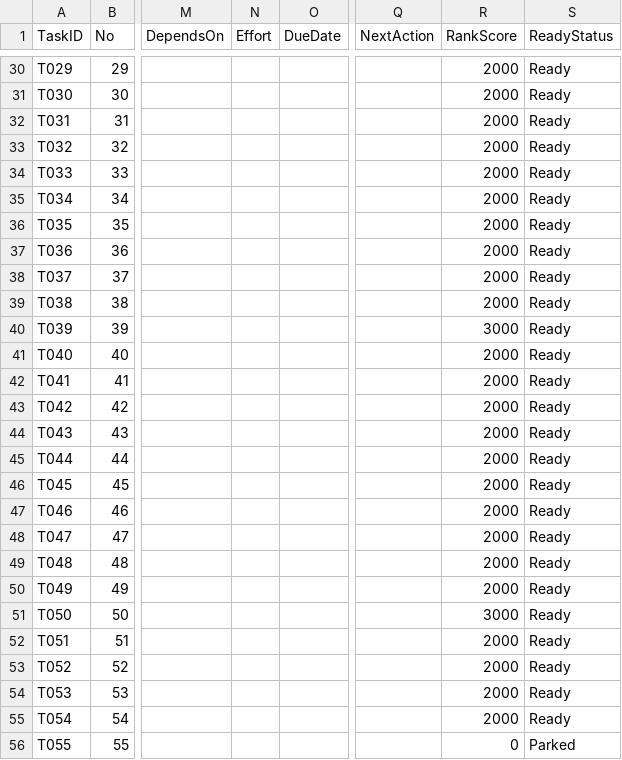
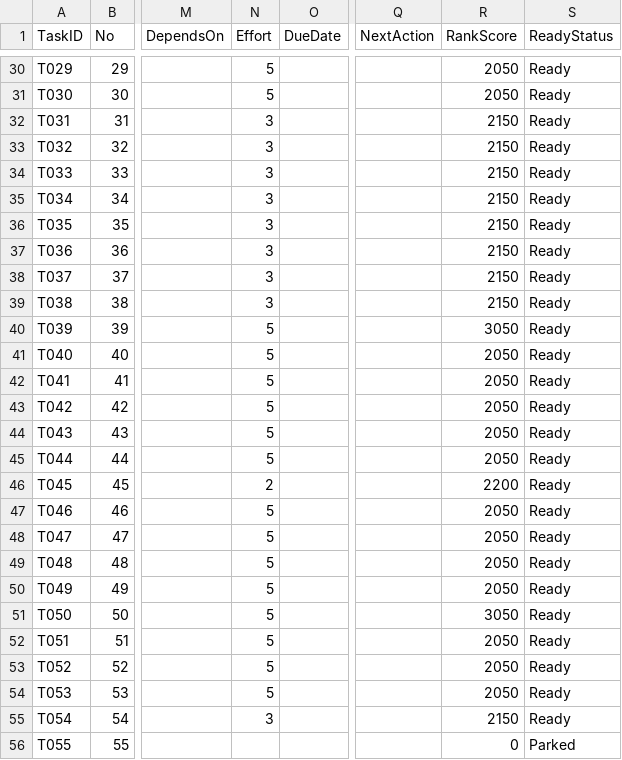
Before and after one commit to x-boundaries/automation, a CSV file: tracker/work_tracker.csv, drawn as a sheet; only a part is shown, gaps mark what is left out; the diff covers the shown part only; the diff names each change by its address in the sheet, - before the commit and + after, or states it on an @@ line.

```diff
--- a/tracker/work_tracker.csv
+++ b/tracker/work_tracker.csv
-N30:N31 (Effort): (empty)
+N30:N31 (Effort): 5
-R30:R31 (RankScore): 2000
+R30:R31 (RankScore): 2050
-N32:N39 (Effort): (empty)
+N32:N39 (Effort): 3
-R32:R39 (RankScore): 2000
+R32:R39 (RankScore): 2150
-N40:N45 (Effort): (empty)
+N40:N45 (Effort): 5
-R40 (RankScore): 3000
+R40 (RankScore): 3050
-R41:R45 (RankScore): 2000
+R41:R45 (RankScore): 2050
-N46 (Effort): (empty)
+N46 (Effort): 2
-R46 (RankScore): 2000
+R46 (RankScore): 2200
-N47:N54 (Effort): (empty)
+N47:N54 (Effort): 5
-R47:R50 (RankScore): 2000
+R47:R50 (RankScore): 2050
-R51 (RankScore): 3000
+R51 (RankScore): 3050
-R52:R54 (RankScore): 2000
+R52:R54 (RankScore): 2050
-N55 (Effort): (empty)
+N55 (Effort): 3
-R55 (RankScore): 2000
+R55 (RankScore): 2150
```
Also changed, not shown: 65 edited cells elsewhere in this file, dashboard/ranked_tasks.csv, 7 other files.
